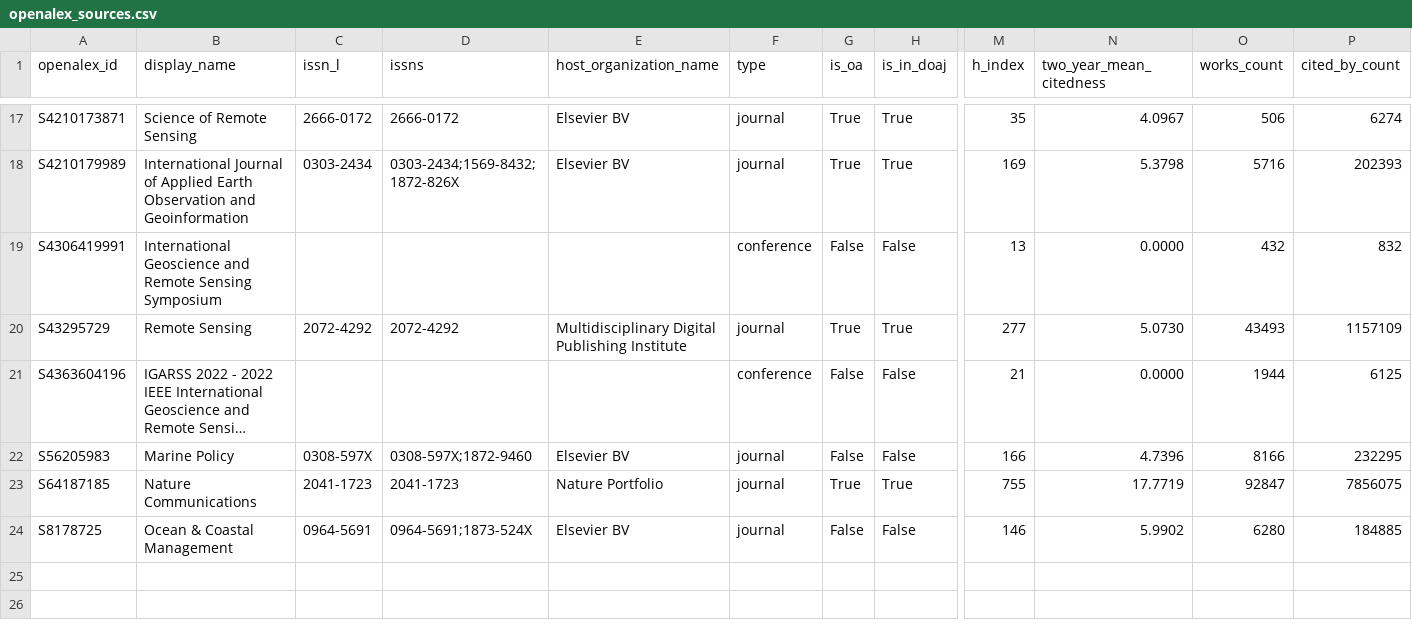
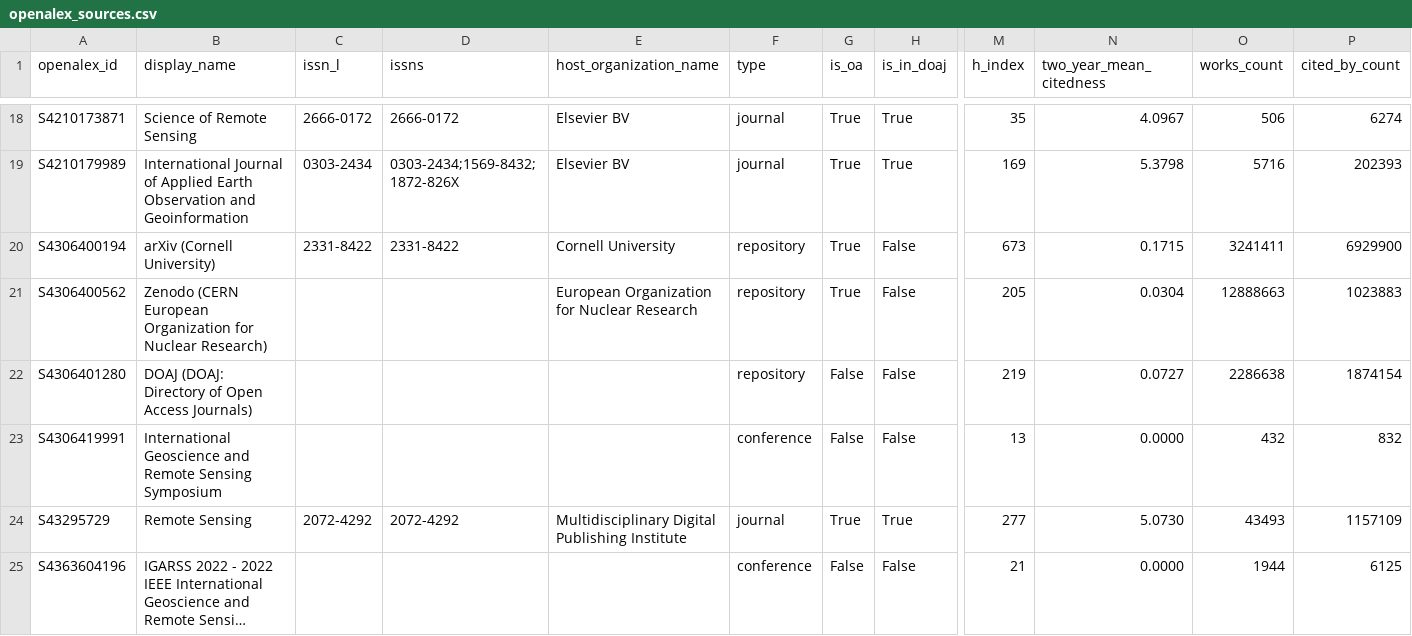
Before and after one commit to NoisySnooper/Dark-Vessel-Study, a CSV file: data/journals/openalex_sources.csv, drawn as a sheet; only a part is shown, gaps mark what is left out; the shorter side is filled out with more unchanged rows; long unchanged cells end in …; rows hold the shown columns only; the diff covers the shown part only; the diff names each change by its address in the sheet, - before the commit and + after, or states it on an @@ line.

```diff
--- a/data/journals/openalex_sources.csv
+++ b/data/journals/openalex_sources.csv
+row 20: S4306400194 | arXiv (Cornell University) | 2331-8422 | 2331-8422 | Cornell University | repository | True | False | 673 | 0.1715 | 3241411 | 6929900
+row 21: S4306400562 | Zenodo (CERN European Organization for Nuclear Research) |  |  | European Organization for Nuclear Research | repository | True | False | 205 | 0.0304 | 12888663 | 1023883
+row 22: S4306401280 | DOAJ (DOAJ: Directory of Open Access Journals) |  |  |  | repository | False | False | 219 | 0.0727 | 2286638 | 1874154
```
Also changed, not shown: 3 added rows elsewhere in this file, data/data_sources.csv, data/journals.csv, 26 other files.
